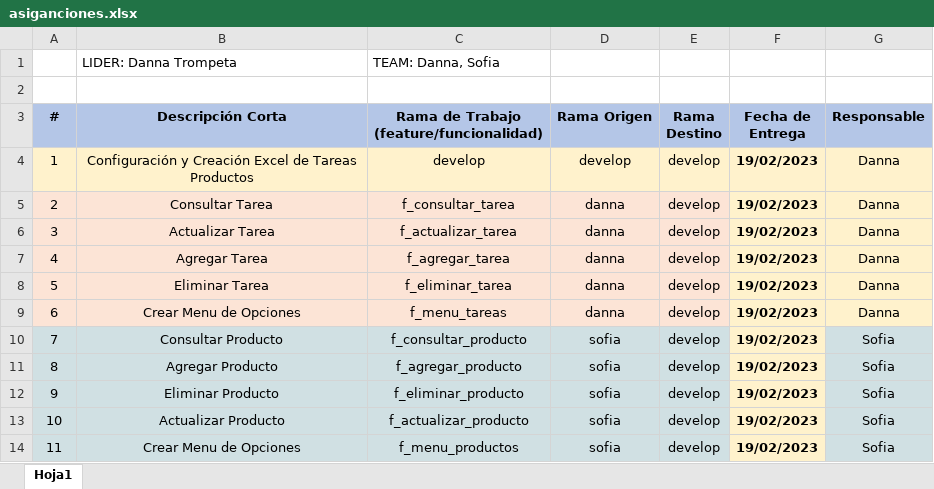
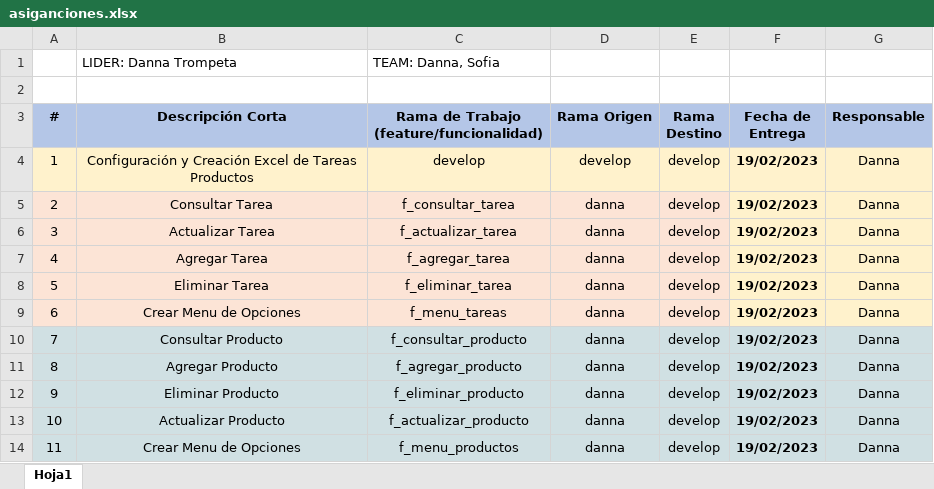
Before and after one commit to 2567910Danna/gitflou_corinto, an Excel workbook: asiganciones.xlsx, sheet Hoja1, drawn as a sheet; values as stored, in another font and other column widths than the file's, no borders; the diff names each change by its address in the sheet, - before the commit and + after, or states it on an @@ line.

Commit message:
cambio asignaciones

```diff
--- a/asiganciones.xlsx (sheet Hoja1)
+++ b/asiganciones.xlsx (sheet Hoja1)
-D10:D14 (Rama Origen): sofia
+D10:D14 (Rama Origen): danna
-F10:F14 fill: #FFF2CC
+F10:F14 fill: #D0E0E3
-G10:G14 (Responsable): Sofia
+G10:G14 (Responsable): Danna
```
